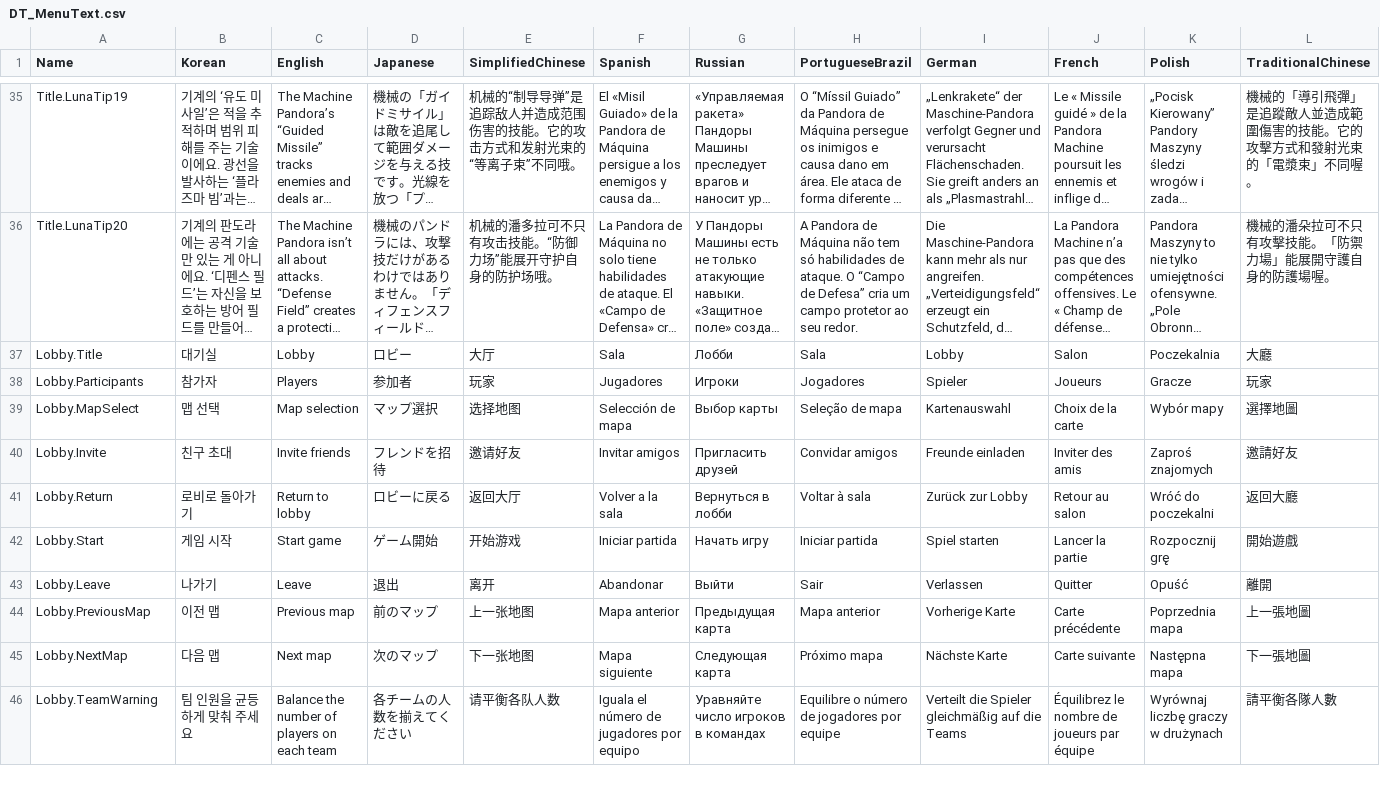
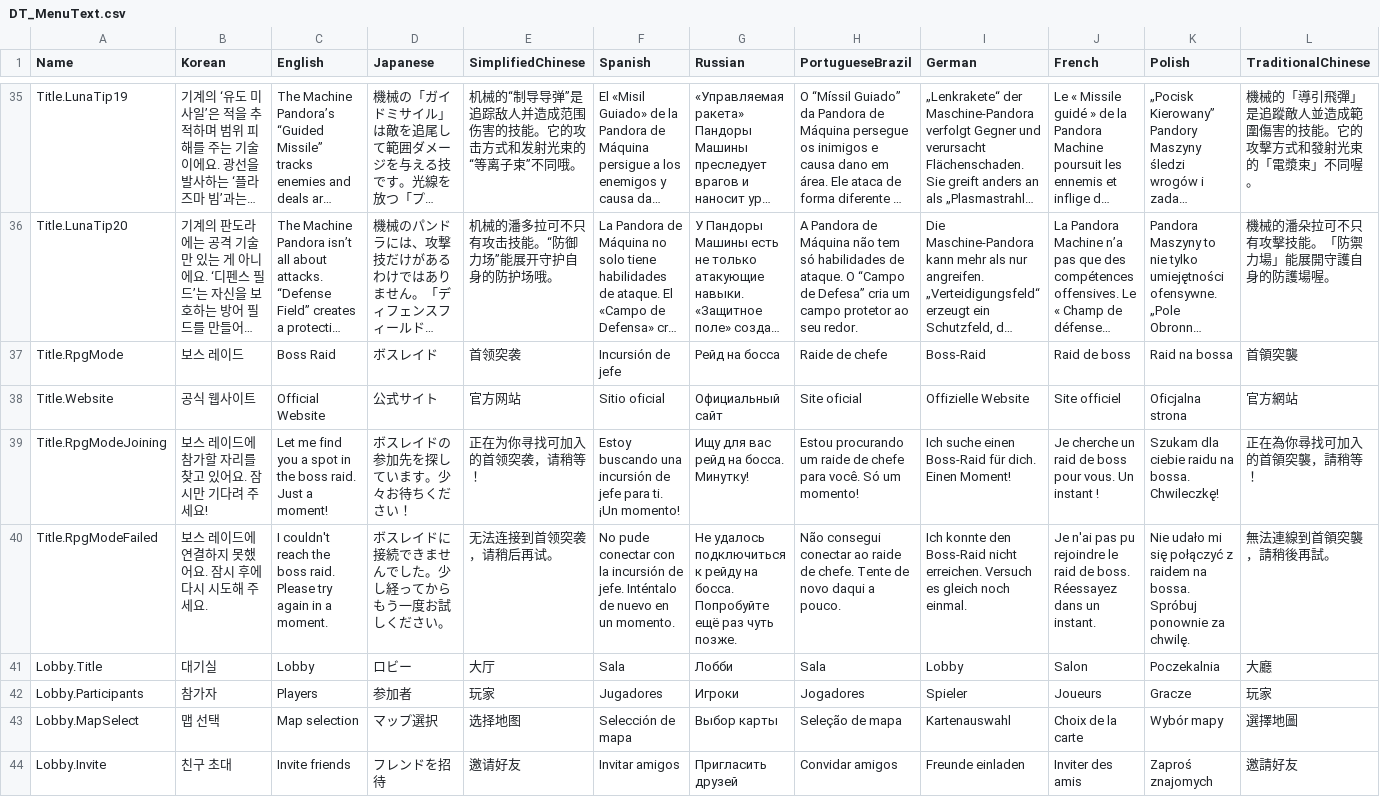
Before and after one commit to wighs33/Pandora-Battle, a CSV file: Content/UI/Localization/Source/DT_MenuText.csv, drawn as a sheet; only a part is shown, gaps mark what is left out; the shorter side is filled out with more unchanged rows; long unchanged cells end in …; rows hold the shown columns only; the diff names each change by its address in the sheet, - before the commit and + after, or states it on an @@ line.

```diff
--- a/Content/UI/Localization/Source/DT_MenuText.csv
+++ b/Content/UI/Localization/Source/DT_MenuText.csv
+row 37: Title.RpgMode | 보스 레이드 | Boss Raid | ボスレイド | 首领突袭 | Incursión de jefe | Рейд на босса | Raide de chefe | Boss-Raid | Raid de boss | Raid na bossa | 首領突襲
+row 38: Title.Website | 공식 웹사이트 | Official Website | 公式サイト | 官方网站 | Sitio oficial | Официальный сайт | Site oficial | Offizielle Website | Site officiel | Oficjalna strona | 官方網站
+row 39: Title.RpgModeJoining | 보스 레이드에 참가할 자리를 찾고 있어요. 잠시만 기다려 주세요! | Let me find you a spot in the boss raid. Just a moment! | ボスレイドの参加先を探しています。少々お待ちください！ | 正在为你寻找可加入的首领突袭，请稍等！ | Estoy buscando una incursión de jefe para ti. ¡Un momento! | Ищу для вас рейд на босса. Минутку! | Estou procurando um raide de chefe para você. Só um momento! | Ich suche einen Boss-Raid für dich. Einen Moment! | Je cherche un raid de boss pour vous. Un instant ! | Szukam dla ciebie raidu na bossa. Chwileczkę! | 正在為你尋找可加入的首領突襲，請稍等！
+row 40: Title.RpgModeFailed | 보스 레이드에 연결하지 못했어요. 잠시 후에 다시 시도해 주세요. | I couldn't reach the boss raid. Please try again in a moment. | ボスレイドに接続できませんでした。少し経ってからもう一度お試しください。 | 无法连接到首领突袭，请稍后再试。 | No pude conectar con la incursión de jefe. Inténtalo de nuevo en un momento. | Не удалось подключиться к рейду на босса. Попробуйте ещё раз чуть позже. | Não consegui conectar ao raide de chefe. Tente de novo daqui a pouco. | Ich konnte den Boss-Raid nicht erreichen. Versuch es gleich noch einmal. | Je n'ai pas pu rejoindre le raid de boss. Réessayez dans un instant. | Nie udało mi się połączyć z raidem na bossa. Spróbuj ponownie za chwilę. | 無法連線到首領突襲，請稍後再試。
```
Also changed, not shown: 30 other files.
